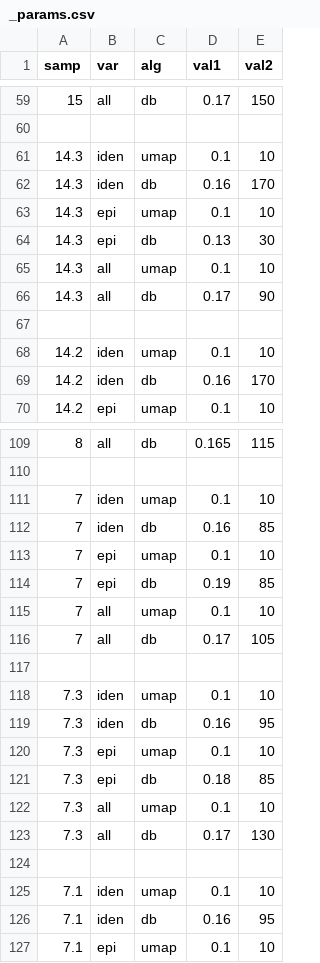
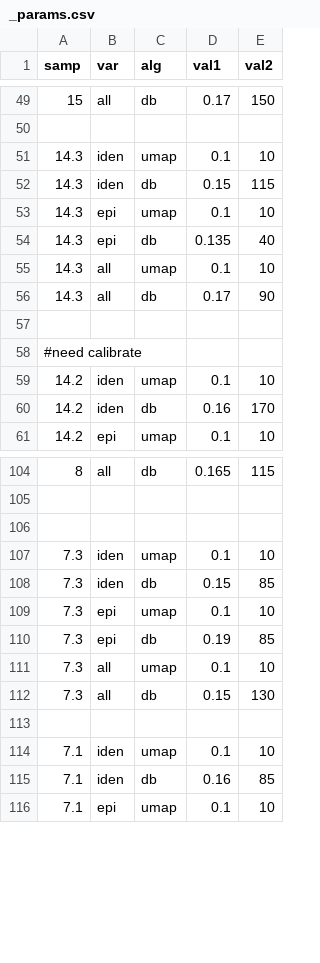
Before and after one commit to yishaiar/breast_cancer_PHD_research, a CSV file: 02_19_base/_params.csv, drawn as a sheet; only a part is shown, gaps mark what is left out; removed rows and columns are numbered as before the commit, all else as after; the diff covers the shown part only; the diff names each change by its address in the sheet, - before the commit and + after, or states it on an @@ line.

```diff
--- a/02_19_base/_params.csv
+++ b/02_19_base/_params.csv
-D52 (val1): 0.16
+D52 (val1): 0.15
-E52 (val2): 170
+E52 (val2): 115
-D54 (val1): 0.13
+D54 (val1): 0.135
-E54 (val2): 30
+E54 (val2): 40
+row 58: #need calibrate
@@ row 111 moved to row 121: 7 @@
-row 112: 7 | iden | db | 0.16 | 85
@@ row 113 moved to row 123: 7 @@
-row 114: 7 | epi | db | 0.19 | 85
@@ row 115 moved to row 125: 7 @@
-row 116: 7 | all | db | 0.17 | 105
-D108 (val1): 0.16
+D108 (val1): 0.15
-E108 (val2): 95
+E108 (val2): 85
-D110 (val1): 0.18
+D110 (val1): 0.19
-D112 (val1): 0.17
+D112 (val1): 0.15
-E115 (val2): 95
+E115 (val2): 85
```
Also changed, not shown: 13 added rows, 15 removed rows, 3 moved rows and 14 edited cells elsewhere in this file, 9 other files.
